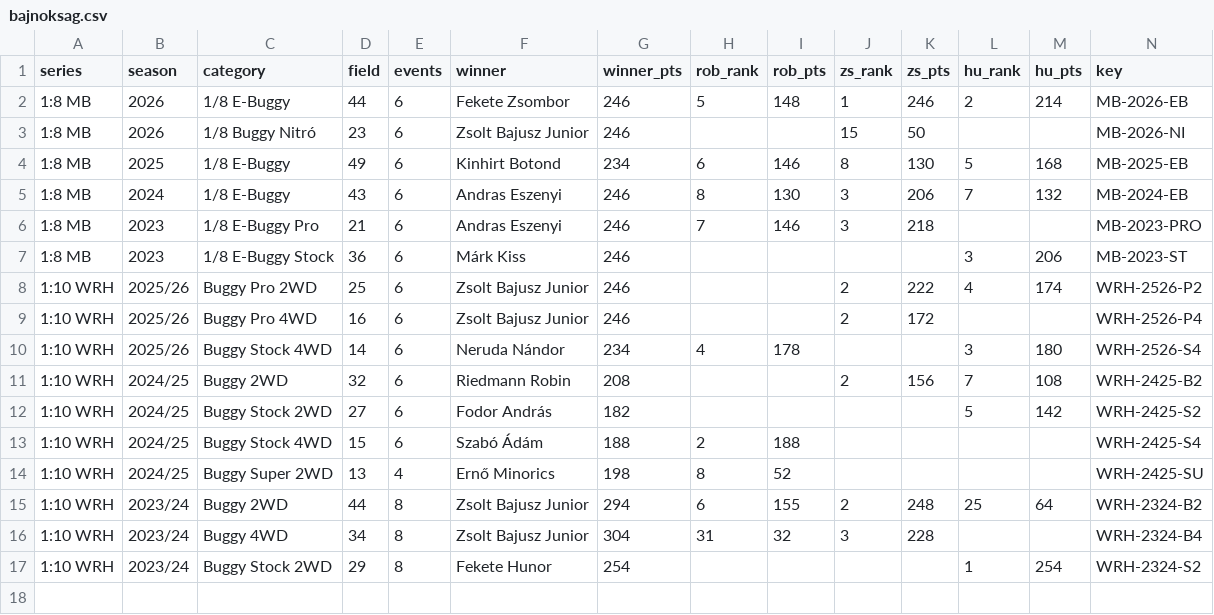
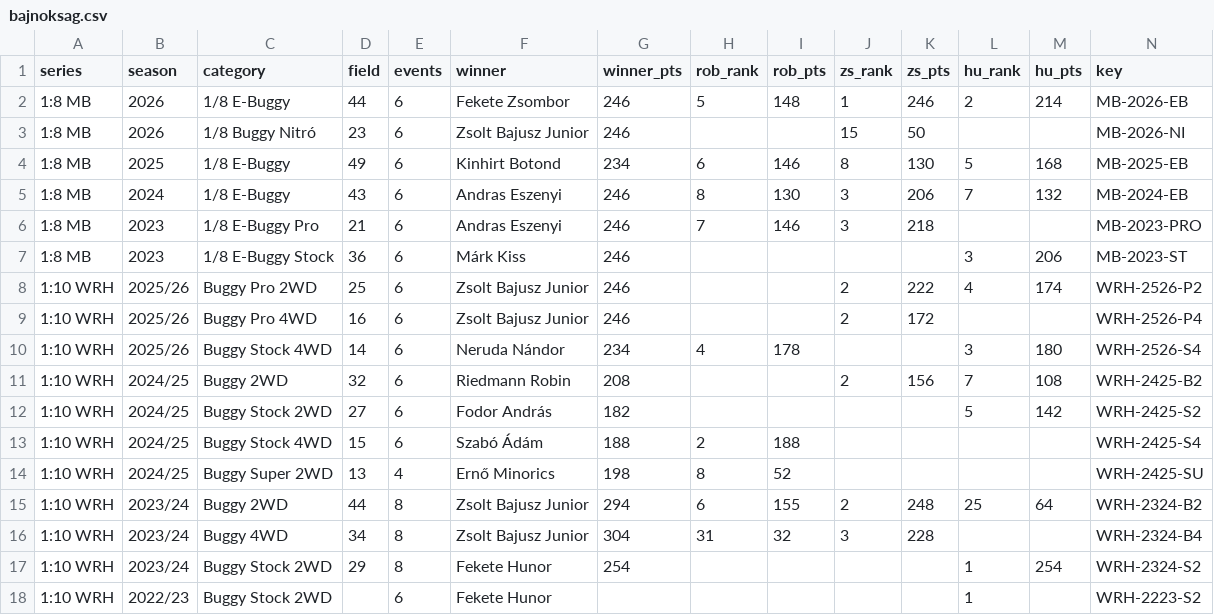
Before and after one commit to robnmi1977/rc-modellezes-naplo, a CSV file: data/bajnoksag.csv, drawn as a sheet.

```diff
--- a/data/bajnoksag.csv
+++ b/data/bajnoksag.csv
@@ -17 +17,2 @@ series,season,category,field,events,winner,winner_pts,rob_rank,rob_pts,zs_rank,z
 1:10 WRH,2023/24,Buggy Stock 2WD,29,8,Fekete Hunor,254,,,,,1,254,WRH-2324-S2
+1:10 WRH,2022/23,Buggy Stock 2WD,,6,Fekete Hunor,,,,,,1,,WRH-2223-S2
```
Also changed, not shown: 1 other file.
